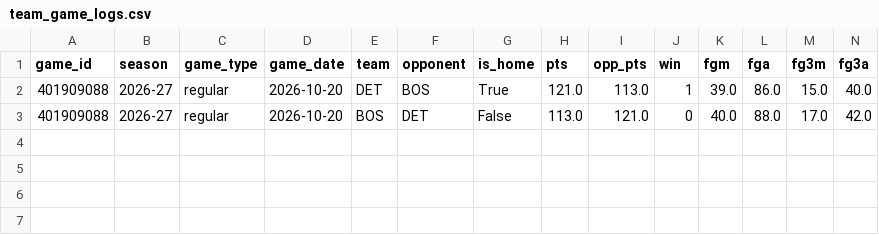
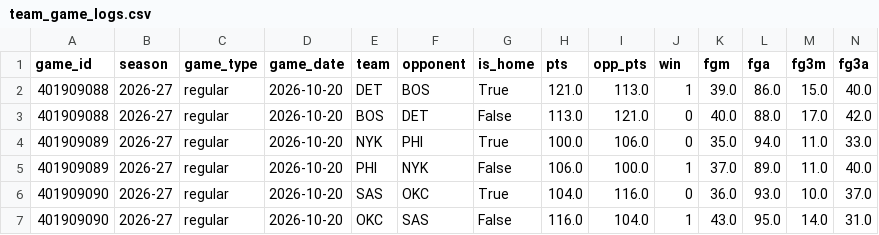
Before and after one commit to vladk-III/NBA, a CSV file: data/team_game_logs.csv, drawn as a sheet; only a part is shown; rows hold the shown columns only; the diff names each change by its address in the sheet, - before the commit and + after, or states it on an @@ line.

```diff
--- a/data/team_game_logs.csv
+++ b/data/team_game_logs.csv
+row 4: 401909089 | 2026-27 | regular | 2026-10-20 | NYK | PHI | True | 100.0 | 106.0 | 0 | 35.0 | 94.0 | 11.0 | 33.0
+row 5: 401909089 | 2026-27 | regular | 2026-10-20 | PHI | NYK | False | 106.0 | 100.0 | 1 | 37.0 | 89.0 | 11.0 | 40.0
+row 6: 401909090 | 2026-27 | regular | 2026-10-20 | SAS | OKC | True | 104.0 | 116.0 | 0 | 36.0 | 93.0 | 10.0 | 37.0
+row 7: 401909090 | 2026-27 | regular | 2026-10-20 | OKC | SAS | False | 116.0 | 104.0 | 1 | 43.0 | 95.0 | 14.0 | 31.0
```
Also changed, not shown: data/games.csv, data/historical_nba_cumulative_stats.csv, 1 other file.
